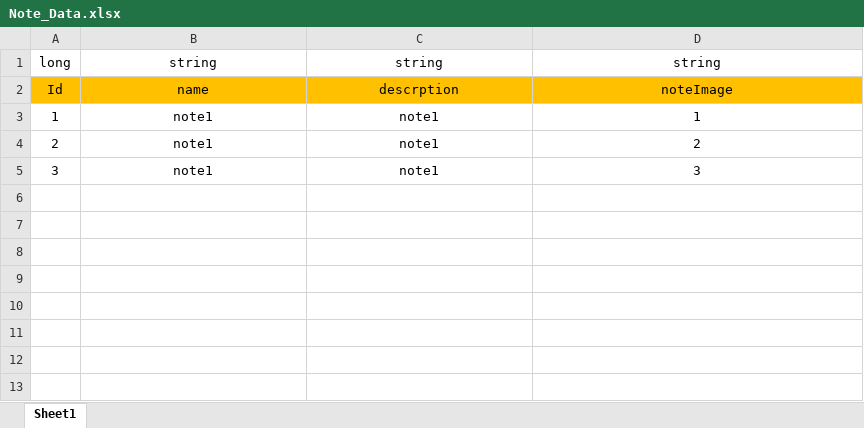
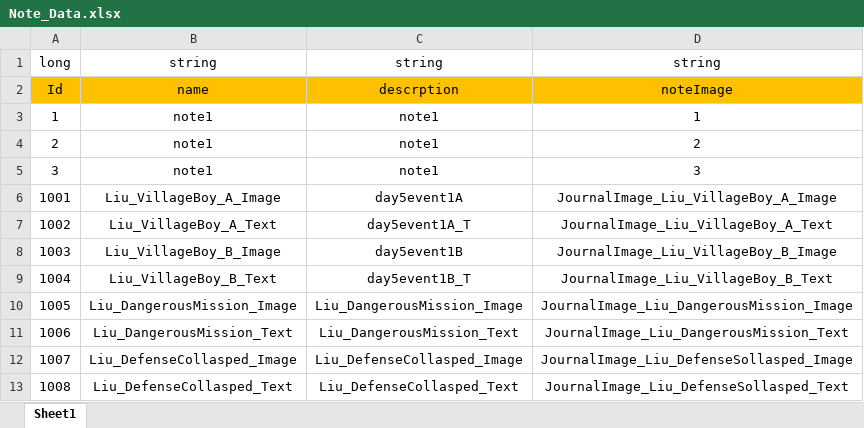
Before and after one commit to Chuyang1996/Nameless_Temp, an Excel workbook: GameDesign/ExcelData/Note_Data.xlsx, sheet Sheet1, drawn as a sheet; values as stored, in another font and other column widths than the file's, no borders; the diff names each change by its address in the sheet, - before the commit and + after, or states it on an @@ line.

Commit message:
NoteData_Update

```diff
--- a/GameDesign/ExcelData/Note_Data.xlsx (sheet Sheet1)
+++ b/GameDesign/ExcelData/Note_Data.xlsx (sheet Sheet1)
+row 6: 1001 | Liu_VillageBoy_A_Image | day5event1A | JournalImage_Liu_VillageBoy_A_Image
+row 7: 1002 | Liu_VillageBoy_A_Text | day5event1A_T | JournalImage_Liu_VillageBoy_A_Text
+row 8: 1003 | Liu_VillageBoy_B_Image | day5event1B | JournalImage_Liu_VillageBoy_B_Image
+row 9: 1004 | Liu_VillageBoy_B_Text | day5event1B_T | JournalImage_Liu_VillageBoy_B_Text
+row 10: 1005 | Liu_DangerousMission_Image | Liu_DangerousMission_Image | JournalImage_Liu_DangerousMission_Image
+row 11: 1006 | Liu_DangerousMission_Text | Liu_DangerousMission_Text | JournalImage_Liu_DangerousMission_Text
+row 12: 1007 | Liu_DefenseCollasped_Image | Liu_DefenseCollasped_Image | JournalImage_Liu_DefenseSollasped_Image
+row 13: 1008 | Liu_DefenseCollasped_Text | Liu_DefenseCollasped_Text | JournalImage_Liu_DefenseSollasped_Text
```
Also changed, not shown: GameDesign/ExcelData/NotePage_Data.xlsx, 3 other files.
